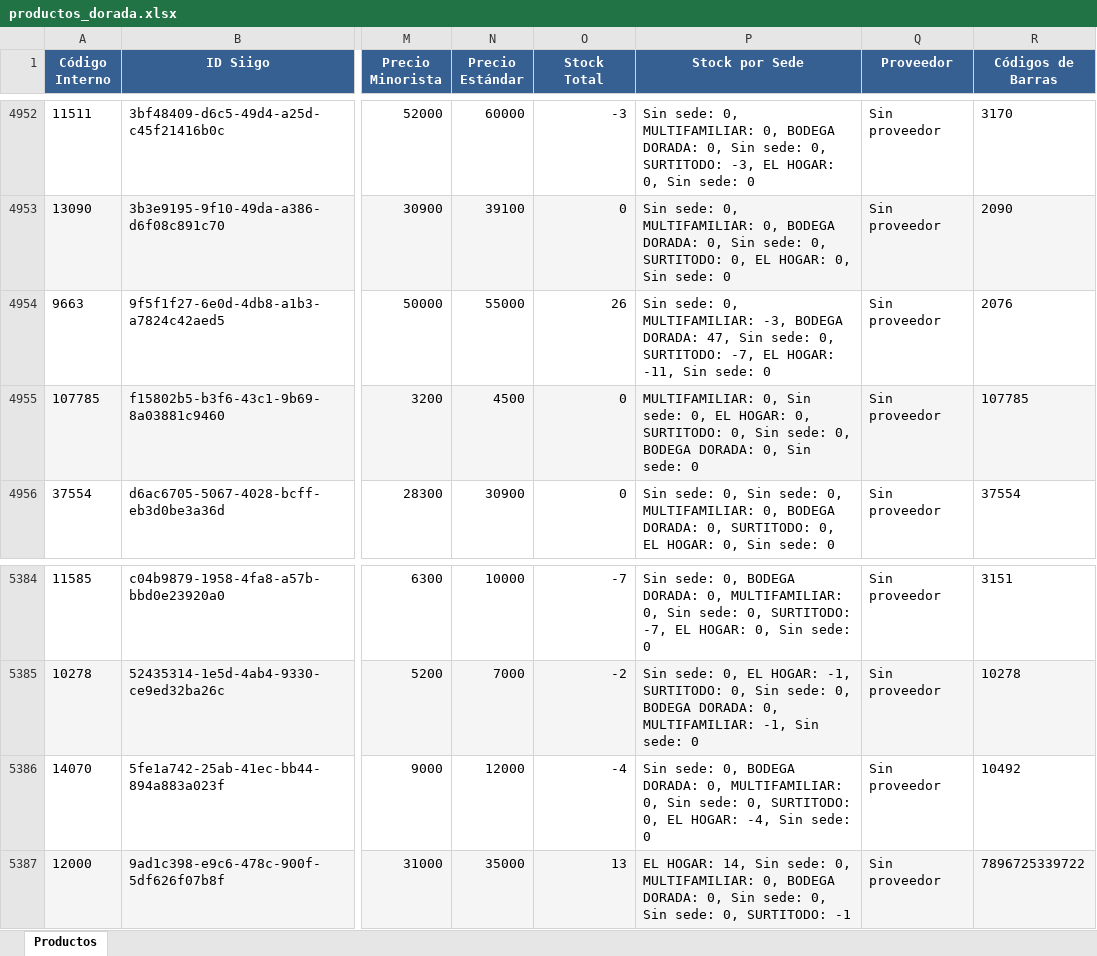
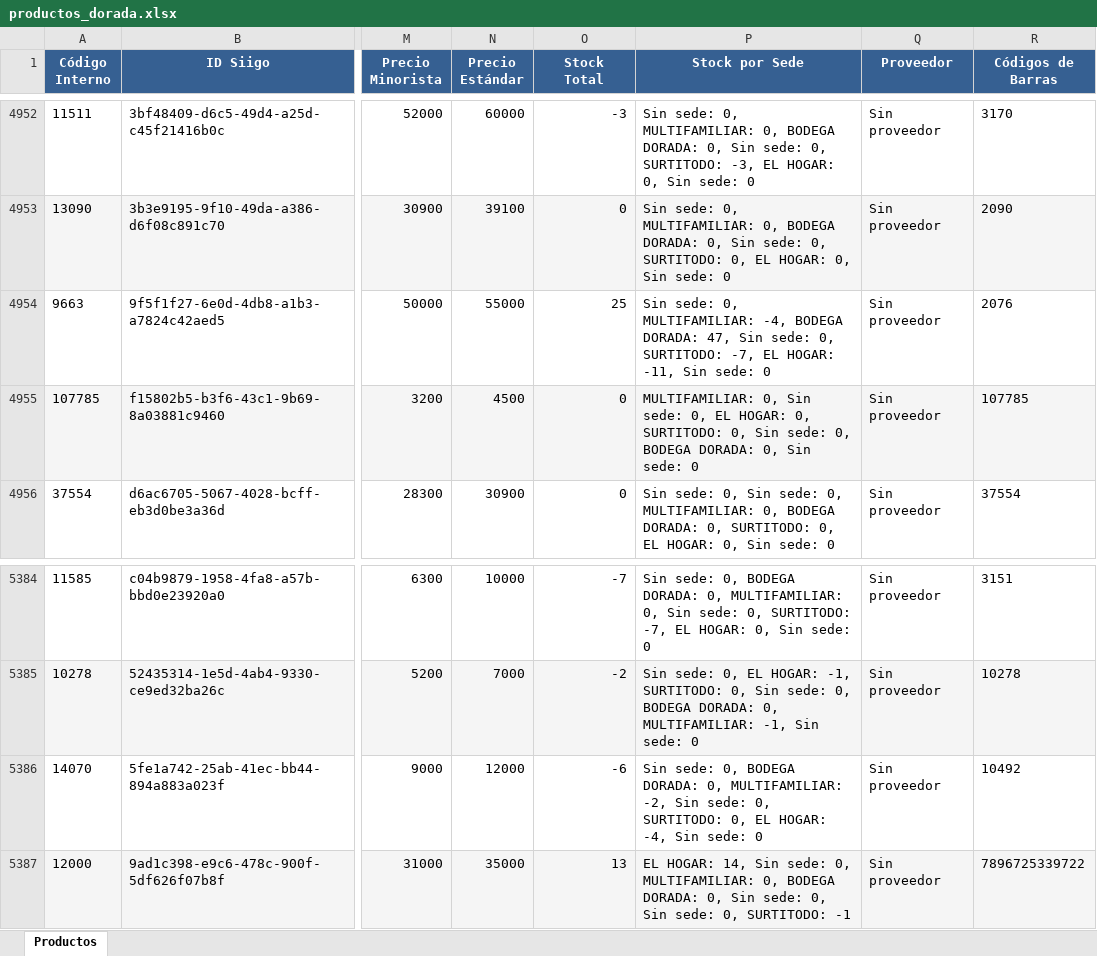
Before and after one commit to averageai/files-source, an Excel workbook: productos_dorada.xlsx, sheet Productos, drawn as a sheet; only a part is shown, gaps mark what is left out; values as stored, in another font and other column widths than the file's, no borders; the diff covers the shown part only; the diff names each change by its address in the sheet, - before the commit and + after, or states it on an @@ line.

```diff
--- a/productos_dorada.xlsx (sheet Productos)
+++ b/productos_dorada.xlsx (sheet Productos)
-O4954 (Stock Total): 26
+O4954 (Stock Total): 25
-P4954 (Stock por Sede): …0, MULTIFAMILIAR: -3, BODEGA DORADA:…
+P4954 (Stock por Sede): …0, MULTIFAMILIAR: -4, BODEGA DORADA:…
-O5386 (Stock Total): -4
+O5386 (Stock Total): -6
-P5386 (Stock por Sede): …0, MULTIFAMILIAR: 0, Sin sede:…
+P5386 (Stock por Sede): …0, MULTIFAMILIAR: -2, Sin sede:…
```
Also changed, not shown: 20 edited cells elsewhere in this sheet, 1 other file.
